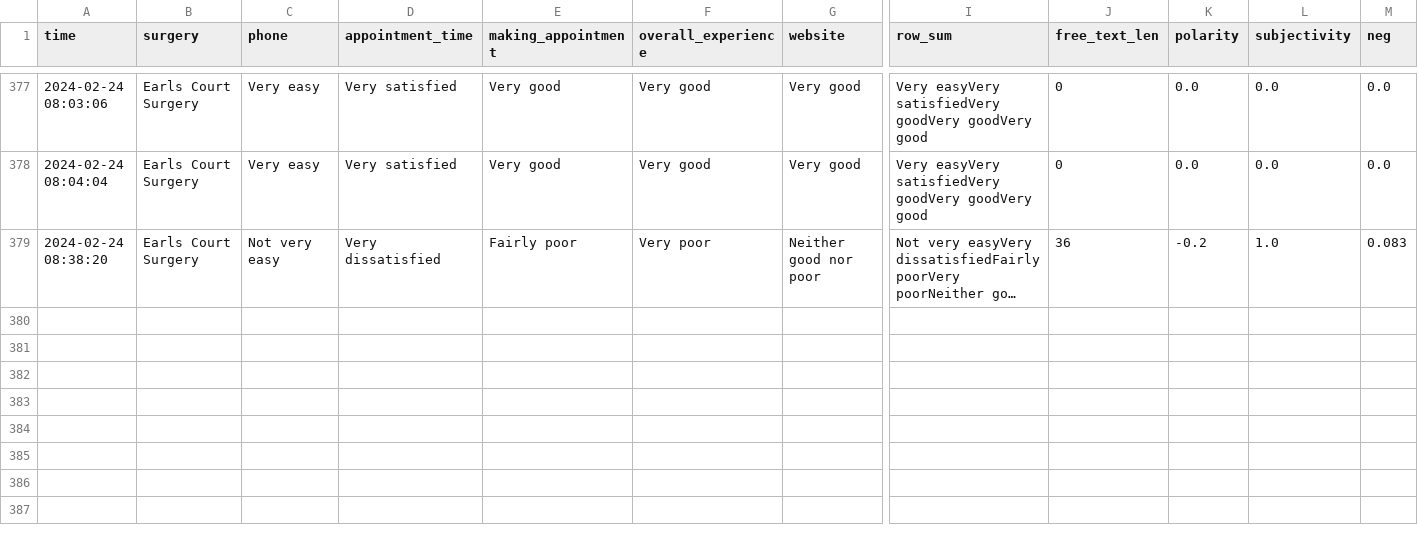
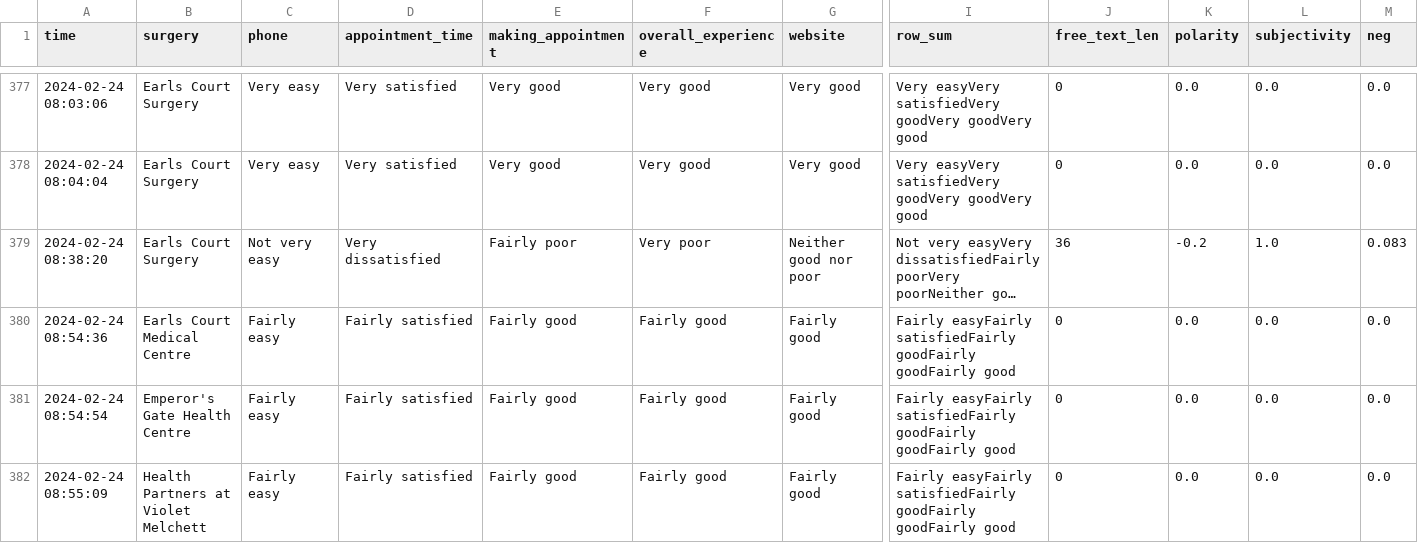
Before and after one commit to janduplessis883/gp-patient-survey, a CSV file: gp_patient_survey/data/data.csv, drawn as a sheet; only a part is shown, gaps mark what is left out; long unchanged cells end in …; rows hold the shown columns only; the diff names each change by its address in the sheet, - before the commit and + after, or states it on an @@ line.

Commit message:
Automated commit via Python script - 2024-02-24 08:55

```diff
--- a/gp_patient_survey/data/data.csv
+++ b/gp_patient_survey/data/data.csv
+row 380: 2024-02-24 08:54:36 | Earls Court Medical Centre | Fairly easy | Fairly satisfied | Fairly good | Fairly good | Fairly good | Fairly easyFairly satisfiedFairly goodFairly goodFairly good | 0 | 0.0 | 0.0 | 0.0
+row 381: 2024-02-24 08:54:54 | Emperor's Gate Health Centre | Fairly easy | Fairly satisfied | Fairly good | Fairly good | Fairly good | Fairly easyFairly satisfiedFairly goodFairly goodFairly good | 0 | 0.0 | 0.0 | 0.0
+row 382: 2024-02-24 08:55:09 | Health Partners at Violet Melchett | Fairly easy | Fairly satisfied | Fairly good | Fairly good | Fairly good | Fairly easyFairly satisfiedFairly goodFairly goodFairly good | 0 | 0.0 | 0.0 | 0.0
```
